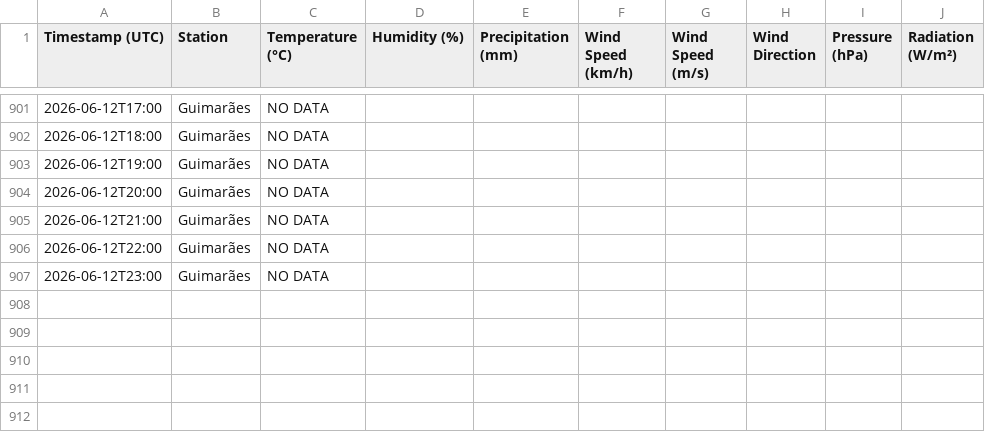
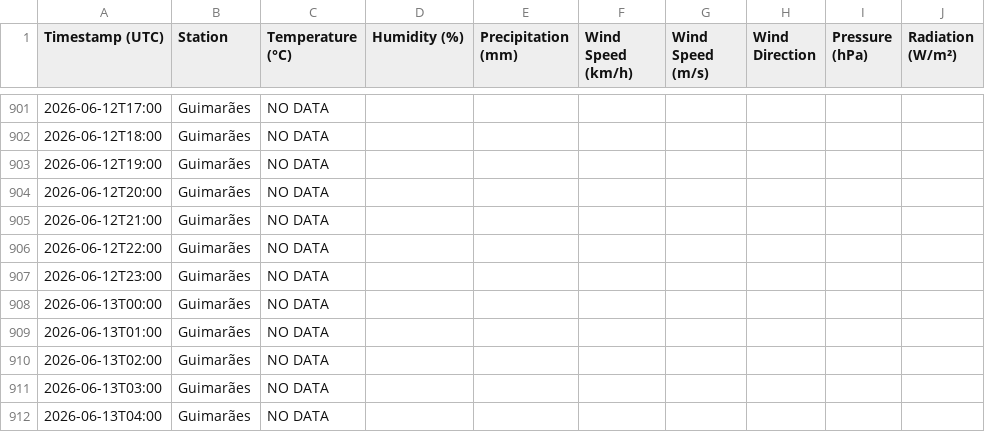
Before and after one commit to seikoyumetateoka/climate-guimaraes, a CSV file: data/climate_guimaraes.csv, drawn as a sheet; only a part is shown, gaps mark what is left out.

```diff
--- a/data/climate_guimaraes.csv
+++ b/data/climate_guimaraes.csv
@@ -907 +907,6 @@
 2026-06-12T23:00,Guimarães,NO DATA,,,,,,,
+2026-06-13T00:00,Guimarães,NO DATA,,,,,,,
+2026-06-13T01:00,Guimarães,NO DATA,,,,,,,
+2026-06-13T02:00,Guimarães,NO DATA,,,,,,,
+2026-06-13T03:00,Guimarães,NO DATA,,,,,,,
+2026-06-13T04:00,Guimarães,NO DATA,,,,,,,
```
